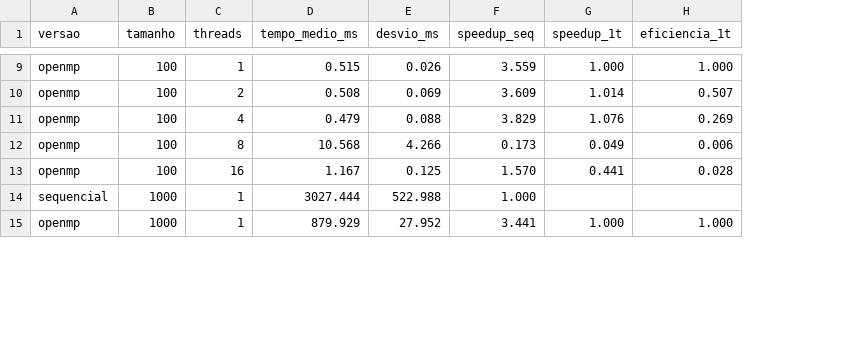
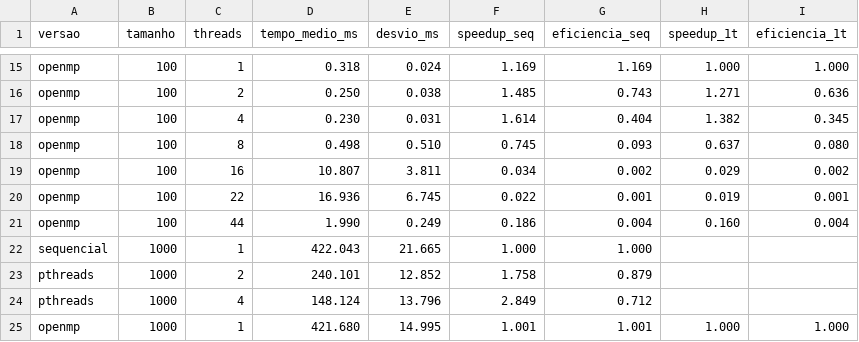
Before and after one commit to daviagrm/MultiThreadMatrixMul, a CSV file: resultados/openmp_resumo.csv, drawn as a sheet; only a part is shown, gaps mark what is left out; addresses are those after the commit; the diff covers the shown part only; the diff names each change by its address in the sheet, - before the commit and + after, or states it on an @@ line.

Commit message:
Parte 2: comparacao justa com a sequencial e inclusao do pthreads
- sequencial.c passa a acumular numa variavel local, como as versoes
  paralelas, para que o speedup meca so o efeito do paralelismo
- benchmark mede tambem a versao pthreads (2 e 4 threads), adapta a
  lista de threads aos nucleos da maquina e grava resultados/nucleos.txt
- graficos usam a sequencial como base e os nucleos da maquina medida
- novos resultados (Core Ultra 7 155H, 22 nucleos, 10 repeticoes) e
  analise reescrita

```diff
--- a/resultados/openmp_resumo.csv
+++ b/resultados/openmp_resumo.csv
+column G (eficiencia_seq), rows 15-19: 1.169 | 0.743 | 0.404 | 0.093 | 0.002; row 22: 1.000; row 25: 1.001
-D15 (tempo_medio_ms): 0.515
+D15 (tempo_medio_ms): 0.318
-E15 (desvio_ms): 0.026
+E15 (desvio_ms): 0.024
-F15 (speedup_seq): 3.559
+F15 (speedup_seq): 1.169
-D16 (tempo_medio_ms): 0.508
+D16 (tempo_medio_ms): 0.250
-E16 (desvio_ms): 0.069
+E16 (desvio_ms): 0.038
-F16 (speedup_seq): 3.609
+F16 (speedup_seq): 1.485
-H16 (speedup_1t): 1.014
+H16 (speedup_1t): 1.271
-I16 (eficiencia_1t): 0.507
+I16 (eficiencia_1t): 0.636
-D17 (tempo_medio_ms): 0.479
+D17 (tempo_medio_ms): 0.230
-E17 (desvio_ms): 0.088
+E17 (desvio_ms): 0.031
-F17 (speedup_seq): 3.829
+F17 (speedup_seq): 1.614
-H17 (speedup_1t): 1.076
+H17 (speedup_1t): 1.382
-I17 (eficiencia_1t): 0.269
+I17 (eficiencia_1t): 0.345
-D18 (tempo_medio_ms): 10.568
+D18 (tempo_medio_ms): 0.498
-E18 (desvio_ms): 4.266
+E18 (desvio_ms): 0.510
-F18 (speedup_seq): 0.173
+F18 (speedup_seq): 0.745
-H18 (speedup_1t): 0.049
+H18 (speedup_1t): 0.637
-I18 (eficiencia_1t): 0.006
+I18 (eficiencia_1t): 0.080
-D19 (tempo_medio_ms): 1.167
+D19 (tempo_medio_ms): 10.807
-E19 (desvio_ms): 0.125
+E19 (desvio_ms): 3.811
-F19 (speedup_seq): 1.570
+F19 (speedup_seq): 0.034
-H19 (speedup_1t): 0.441
+H19 (speedup_1t): 0.029
-I19 (eficiencia_1t): 0.028
+I19 (eficiencia_1t): 0.002
+row 20: openmp | 100 | 22 | 16.936 | 6.745 | 0.022 | 0.001 | 0.019 | 0.001
+row 21: openmp | 100 | 44 | 1.990 | 0.249 | 0.186 | 0.004 | 0.160 | 0.004
-D22 (tempo_medio_ms): 3027.444
+D22 (tempo_medio_ms): 422.043
-E22 (desvio_ms): 522.988
+E22 (desvio_ms): 21.665
+row 23: pthreads | 1000 | 2 | 240.101 | 12.852 | 1.758 | 0.879
+row 24: pthreads | 1000 | 4 | 148.124 | 13.796 | 2.849 | 0.712
-D25 (tempo_medio_ms): 879.929
+D25 (tempo_medio_ms): 421.680
-E25 (desvio_ms): 27.952
+E25 (desvio_ms): 14.995
-F25 (speedup_seq): 3.441
+F25 (speedup_seq): 1.001
```
Also changed, not shown: 8 added rows and 44 edited cells elsewhere in this file, 8 other files.
